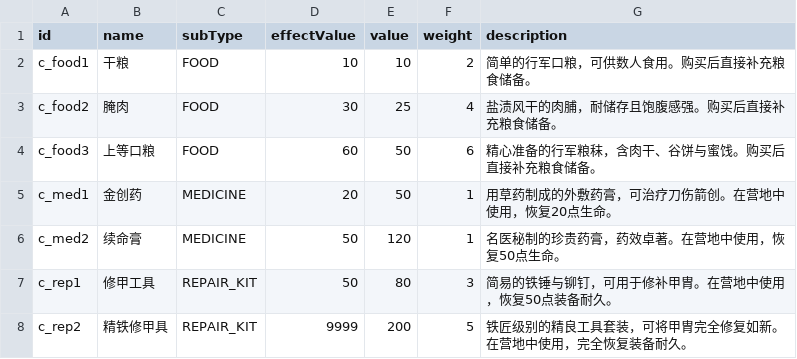
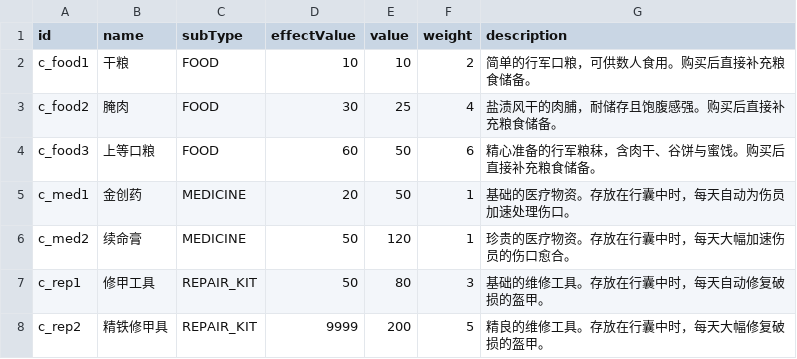
Before and after one commit to Fater666/QingBrother, a CSV file: csv/consumables.csv, drawn as a sheet.

```diff
--- a/csv/consumables.csv
+++ b/csv/consumables.csv
@@ -4,5 +4,5 @@ c_food2|腌肉|FOOD|30|25|4|盐渍风干的肉脯，耐储存且饱腹感强。
 c_food3|上等口粮|FOOD|60|50|6|精心准备的行军粮秣，含肉干、谷饼与蜜饯。购买后直接补充粮食储备。
-c_med1|金创药|MEDICINE|20|50|1|用草药制成的外敷药膏，可治疗刀伤箭创。在营地中使用，恢复20点生命。
-c_med2|续命膏|MEDICINE|50|120|1|名医秘制的珍贵药膏，药效卓著。在营地中使用，恢复50点生命。
-c_rep1|修甲工具|REPAIR_KIT|50|80|3|简易的铁锤与铆钉，可用于修补甲胄。在营地中使用，恢复50点装备耐久。
-c_rep2|精铁修甲具|REPAIR_KIT|9999|200|5|铁匠级别的精良工具套装，可将甲胄完全修复如新。在营地中使用，完全恢复装备耐久。
+c_med1|金创药|MEDICINE|20|50|1|基础的医疗物资。存放在行囊中时，每天自动为伤员加速处理伤口。
+c_med2|续命膏|MEDICINE|50|120|1|珍贵的医疗物资。存放在行囊中时，每天大幅加速伤员的伤口愈合。
+c_rep1|修甲工具|REPAIR_KIT|50|80|3|基础的维修工具。存放在行囊中时，每天自动修复破损的盔甲。
+c_rep2|精铁修甲具|REPAIR_KIT|9999|200|5|精良的维修工具。存放在行囊中时，每天大幅修复破损的盔甲。
```
Also changed, not shown: 6 other files.
